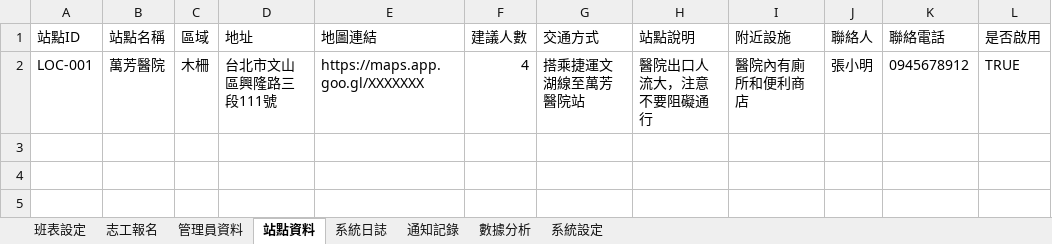
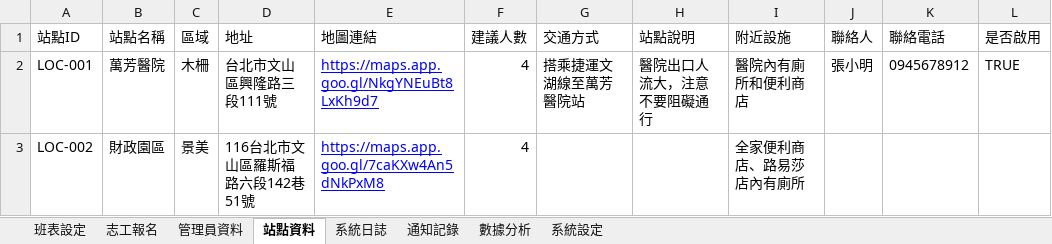
Before and after one commit to JJ110112/recall-volunteer-system, an Excel workbook: 文山退葆志工班表系統.xlsx, sheet 站點資料, drawn as a sheet; values as stored, in another font and other column widths than the file's, no borders; the diff names each change by its address in the sheet, - before the commit and + after, or states it on an @@ line.

```diff
--- a/文山退葆志工班表系統.xlsx (sheet 站點資料)
+++ b/文山退葆志工班表系統.xlsx (sheet 站點資料)
-E2 (地圖連結): https://maps.app.goo.gl/XXXXXXX
+E2 (地圖連結): https://maps.app.goo.gl/NkgYNEuBt8LxKh9d7
@@ E2 underline: off → on, text colour: black → #0000FF @@
+row 3: LOC-002 | 財政園區 | 景美 | 116台北市文山區羅斯福路六段142巷51號 | https://maps.app.goo.gl/7caKXw4An5dNkPxM8 | 4 |  |  | 全家便利商店、路易莎店內有廁所
```
Also changed, not shown: sheet 數據分析, sheet 班表設定, 2 other files.
